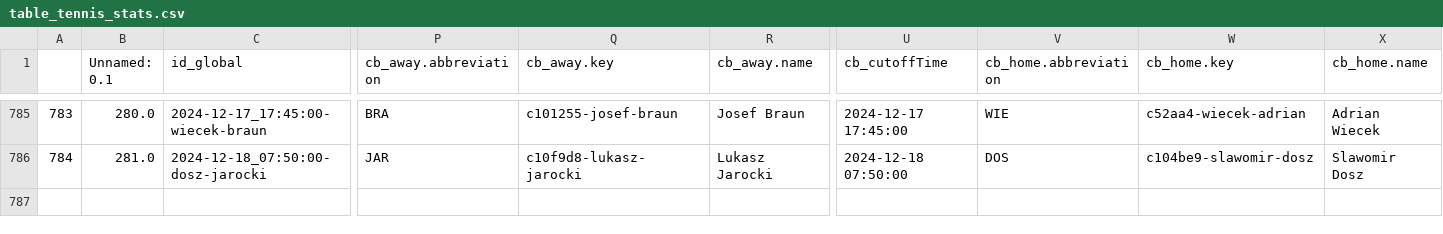
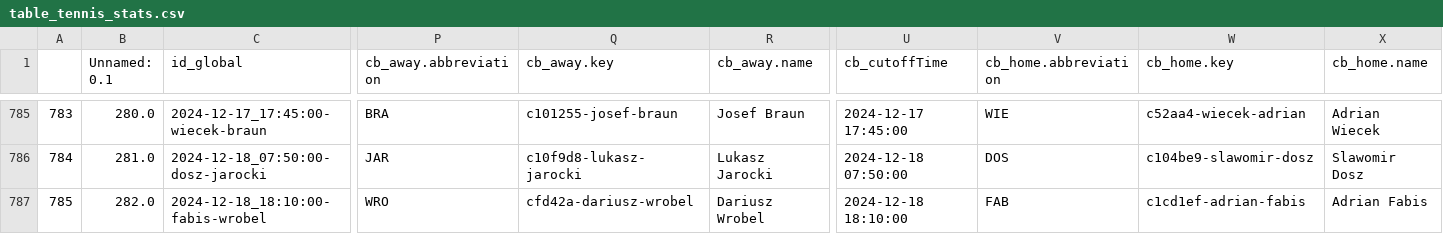
Before and after one commit to abelarregui/faustostats, a CSV file: faustostats/data/db/table_tennis_stats.csv, drawn as a sheet; only a part is shown, gaps mark what is left out; rows hold the shown columns only; the diff names each change by its address in the sheet, - before the commit and + after, or states it on an @@ line.

Commit message:
Add new stats

```diff
--- a/faustostats/data/db/table_tennis_stats.csv
+++ b/faustostats/data/db/table_tennis_stats.csv
+row 787: 785 | 282.0 | 2024-12-18_18:10:00-fabis-wrobel | WRO | cfd42a-dariusz-wrobel | Dariusz Wrobel | 2024-12-18 18:10:00 | FAB | c1cd1ef-adrian-fabis | Adrian Fabis
```
